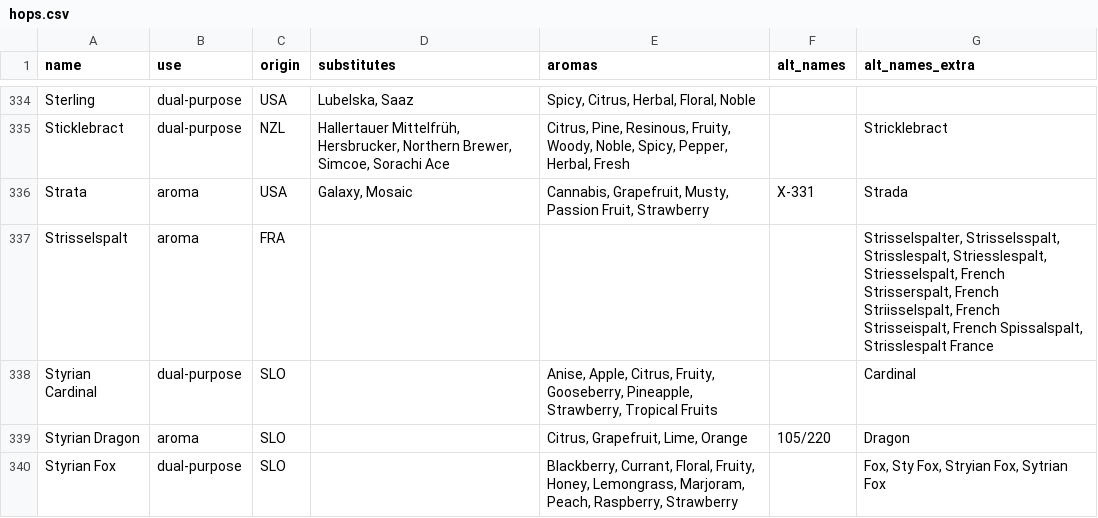
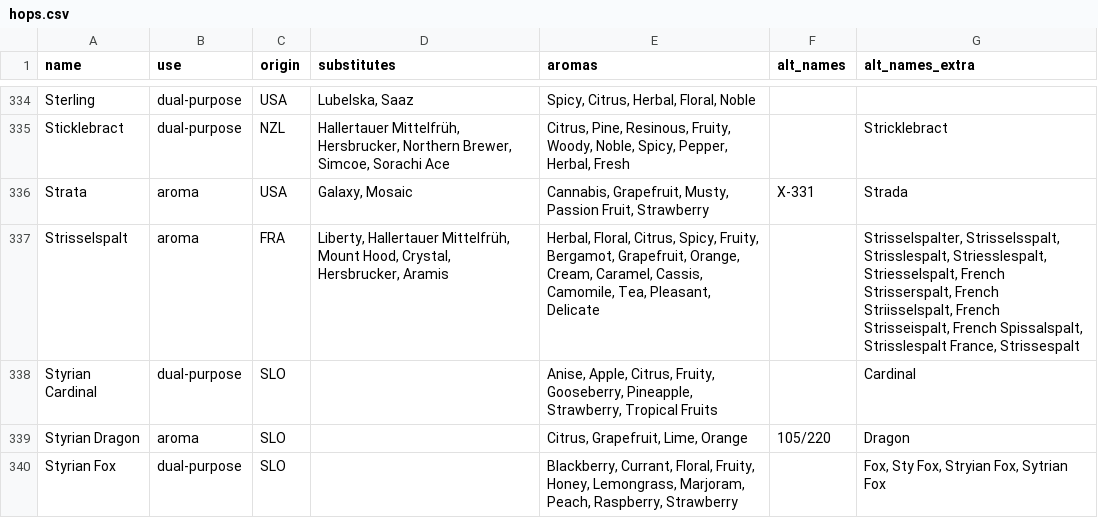
Before and after one commit to scheb/beer-analytics, a CSV file: recipe_db/data/hops.csv, drawn as a sheet; only a part is shown, gaps mark what is left out.

Commit message:
Update hops

```diff
--- a/recipe_db/data/hops.csv
+++ b/recipe_db/data/hops.csv
@@ -336,3 +336,3 @@ Sticklebract;dual-purpose;NZL;Hallertauer Mittelfrüh, Hersbrucker, Northern Bre
 Strata;aroma;USA;Galaxy, Mosaic;Cannabis, Grapefruit, Musty, Passion Fruit, Strawberry;X-331;Strada
-Strisselspalt;aroma;FRA;;;;Strisselspalter, Strisselsspalt, Strisslespalt, Striesslespalt, Striesselspalt, French Strisserspalt, French Striisselspalt, French Strisseispalt, French Spissalspalt, Strisslespalt France
+Strisselspalt;aroma;FRA;Liberty, Hallertauer Mittelfrüh, Mount Hood, Crystal, Hersbrucker, Aramis;Herbal, Floral, Citrus, Spicy, Fruity, Bergamot, Grapefruit, Orange, Cream, Caramel, Cassis, Camomile, Tea, Pleasant, Delicate;;Strisselspalter, Strisselsspalt, Strisslespalt, Striesslespalt, Striesselspalt, French Strisserspalt, French Striisselspalt, French Strisseispalt, French Spissalspalt, Strisslespalt France, Strissespalt
 Styrian Cardinal;dual-purpose;SLO;;Anise, Apple, Citrus, Fruity, Gooseberry, Pineapple, Strawberry, Tropical Fruits;;Cardinal
```
